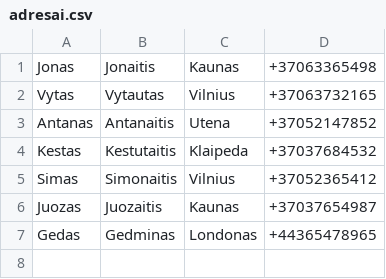
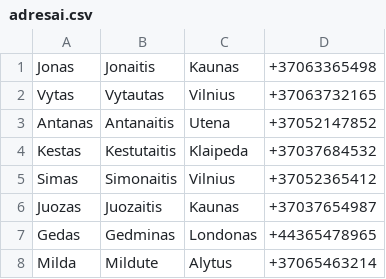
Before and after one commit to Laimukas/JavaMokslai, a CSV file: OOPSesioliktaPaskaita/src/main/resources/adresai.csv, drawn as a sheet.

```diff
--- a/OOPSesioliktaPaskaita/src/main/resources/adresai.csv
+++ b/OOPSesioliktaPaskaita/src/main/resources/adresai.csv
@@ -7 +7,2 @@ Juozas,Juozaitis,Kaunas,+37037654987
 Gedas,Gedminas,Londonas,+44365478965
+Milda,Mildute,Alytus,+37065463214
```
Also changed, not shown: 4 other files.
